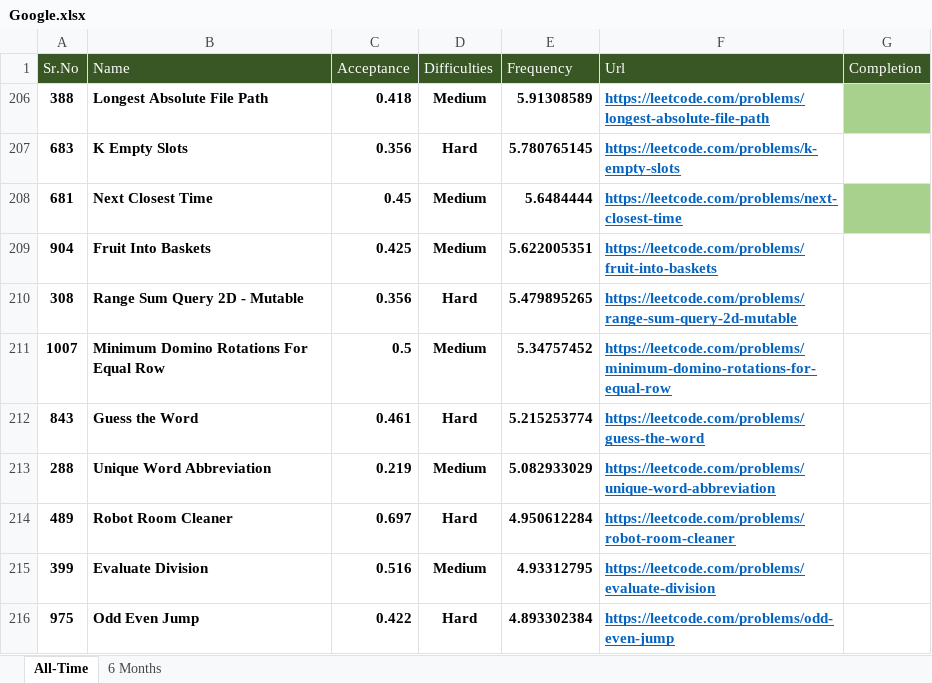
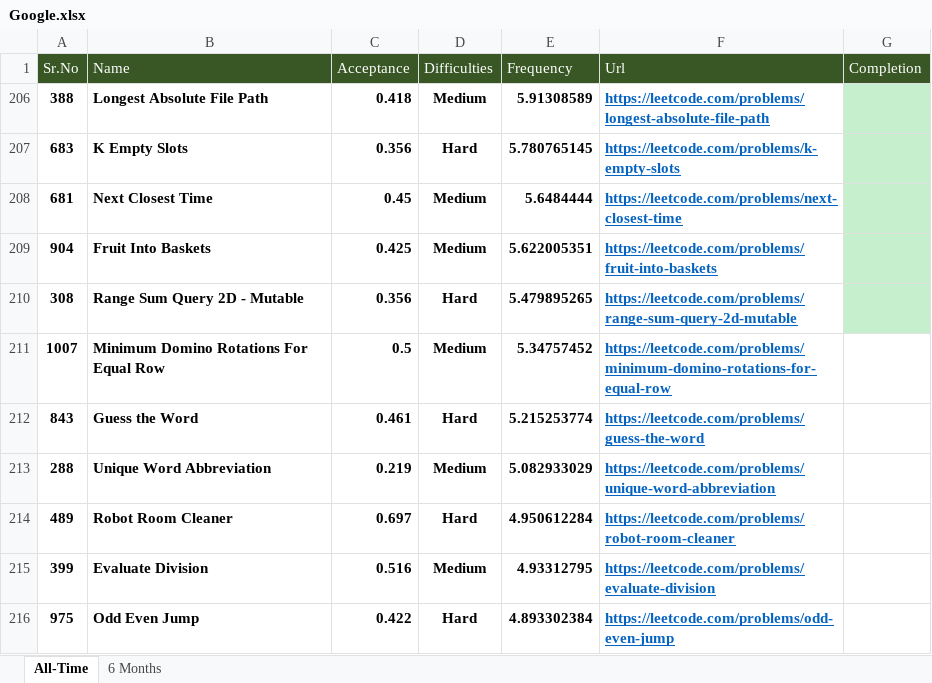
Before and after one commit to Omkar02/FAANG, an Excel workbook: Question/Google.xlsx, sheet All-Time, drawn as a sheet; only a part is shown; values as stored, in another font and other column widths than the file's, no borders; conditional formats and table styles not drawn; the diff names each change by its address in the sheet, - before the commit and + after, or states it on an @@ line.

```diff
--- a/Question/Google.xlsx (sheet All-Time)
+++ b/Question/Google.xlsx (sheet All-Time)
-G206 fill: #A9D18E
+G206 fill: #C6EFCE
-G207 fill: none
+G207 fill: #C6EFCE
-G208 fill: #A9D18E
+G208 fill: #C6EFCE
-G209:G210 fill: none
+G209:G210 fill: #C6EFCE
```
Also changed, not shown: 5 other files.
